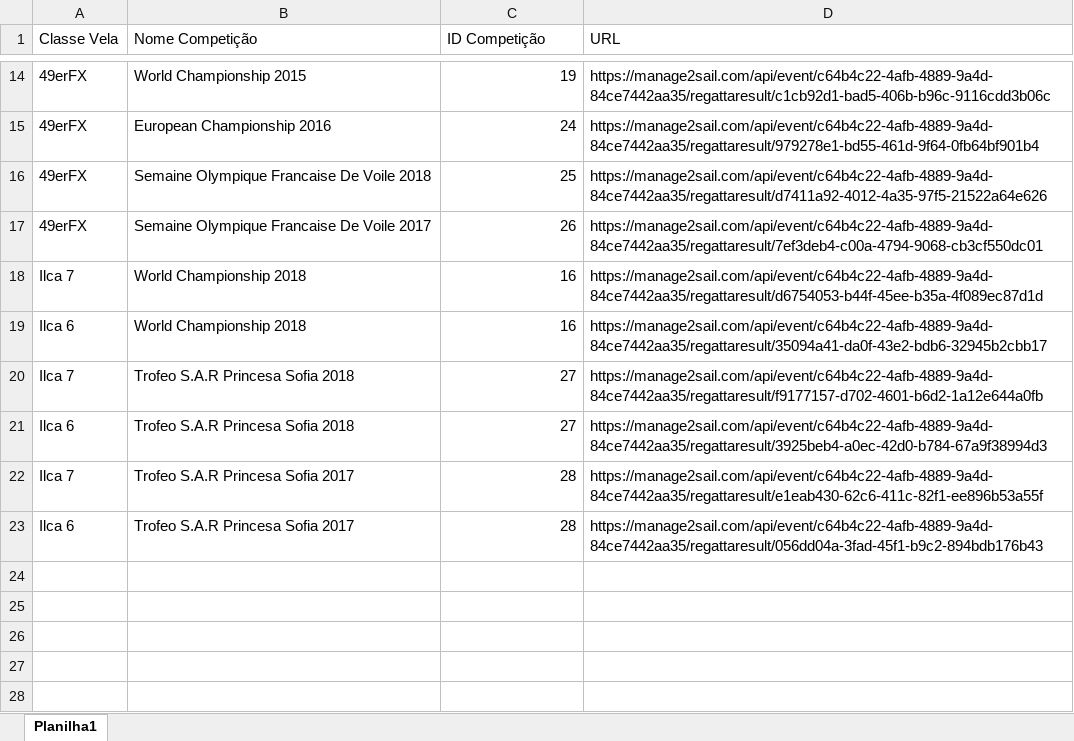
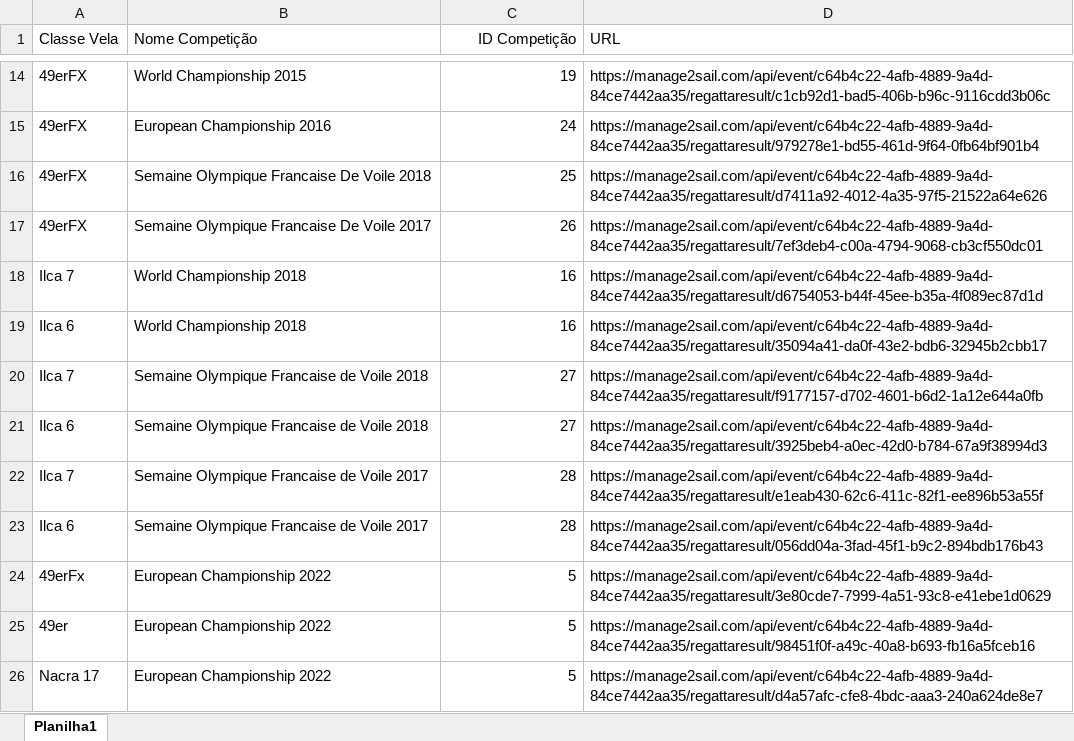
Before and after one commit to cristianolarrea/sailing-rankings, an Excel workbook: references.xlsx, sheet Planilha1, drawn as a sheet; only a part is shown, gaps mark what is left out; values as stored, in another font and other column widths than the file's, no borders; the diff names each change by its address in the sheet, - before the commit and + after, or states it on an @@ line.

Commit message:
Fix EU22 49er, 49erFX e Nacra17

```diff
--- a/references.xlsx (sheet Planilha1)
+++ b/references.xlsx (sheet Planilha1)
-C1 alignment: left
+C1 alignment: right
-B20:B21 (Nome Competição): Trofeo S.A.R Princesa Sofia 2018
+B20:B21 (Nome Competição): Semaine Olympique Francaise de Voile 2018
-B22:B23 (Nome Competição): Trofeo S.A.R Princesa Sofia 2017
+B22:B23 (Nome Competição): Semaine Olympique Francaise de Voile 2017
+row 24: 49erFx | European Championship 2022 | 5 | https://manage2sail.com/api/event/c64b4c22-4afb-4889-9a4d-84ce7442aa35/regattaresult/3e80cde7-7999-4a51-93c8-e41ebe1d0629
+row 25: 49er | European Championship 2022 | 5 | https://manage2sail.com/api/event/c64b4c22-4afb-4889-9a4d-84ce7442aa35/regattaresult/98451f0f-a49c-40a8-b693-fb16a5fceb16
+row 26: Nacra 17 | European Championship 2022 | 5 | https://manage2sail.com/api/event/c64b4c22-4afb-4889-9a4d-84ce7442aa35/regattaresult/d4a57afc-cfe8-4bdc-aaa3-240a624de8e7
```
Also changed, not shown: 5 other files.
